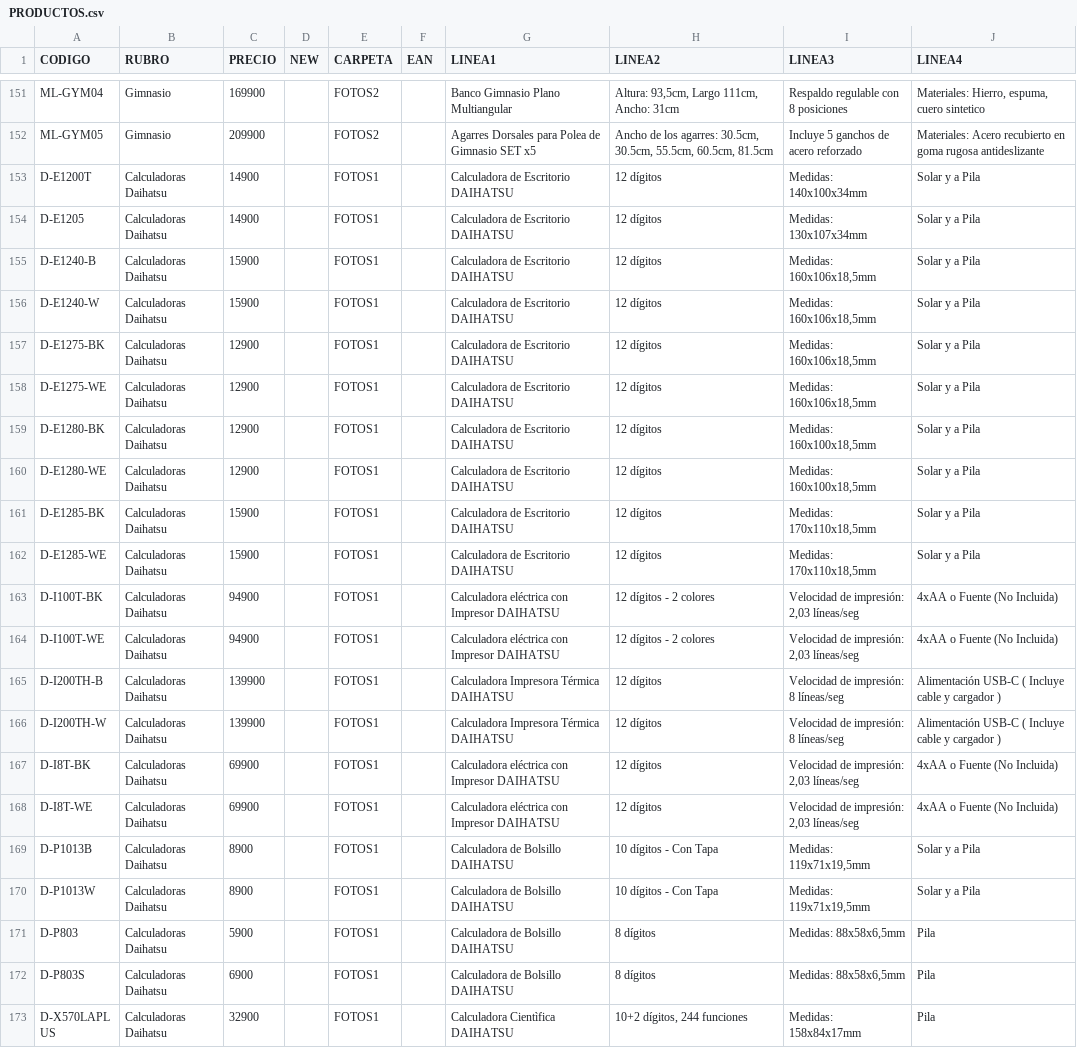
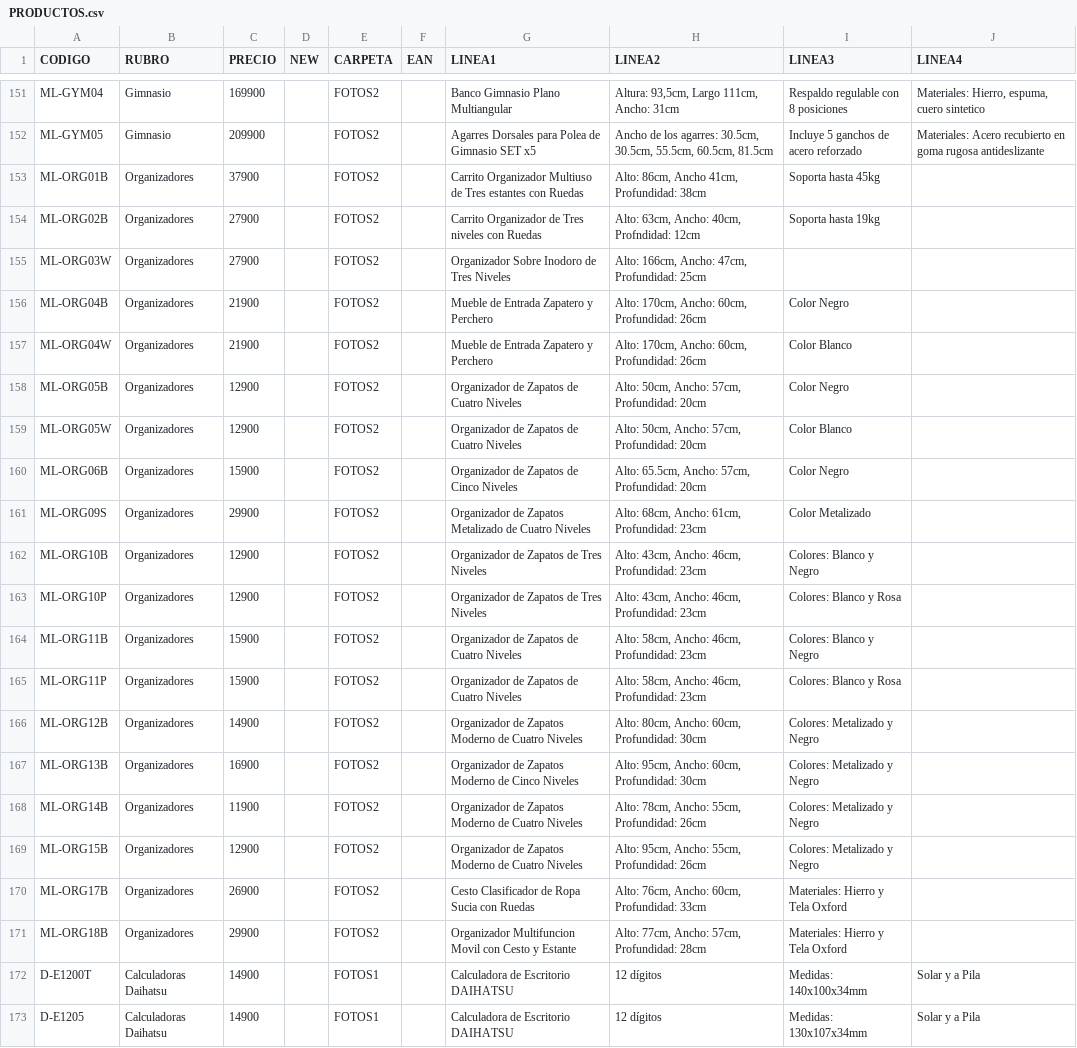
Before and after one commit to DaihatsuHub/CATALOGO-GENERAL, a CSV file: PRODUCTOS.csv, drawn as a sheet; only a part is shown, gaps mark what is left out; the shorter side is filled out with more unchanged rows.

Commit message:
Add files via upload

```diff
--- a/PRODUCTOS.csv
+++ b/PRODUCTOS.csv
@@ -152,2 +152,21 @@ ML-GYM04;Gimnasio;169900;;FOTOS2;;Banco Gimnasio Plano Multiangular;Altura: 93,5
 ML-GYM05;Gimnasio;209900;;FOTOS2;;Agarres Dorsales para Polea de Gimnasio SET x5;Ancho de los agarres: 30.5cm, 30.5cm, 55.5cm, 60.5cm, 81.5cm;Incluye 5 ganchos de acero reforzado;Materiales: Acero recubierto en goma rugosa antideslizante
+ML-ORG01B;Organizadores;37900;;FOTOS2;;Carrito Organizador Multiuso de Tres estantes con Ruedas;Alto: 86cm, Ancho 41cm, Profundidad: 38cm;Soporta hasta 45kg;
+ML-ORG02B;Organizadores;27900;;FOTOS2;;Carrito Organizador de Tres niveles con Ruedas;Alto: 63cm, Ancho: 40cm, Profndidad: 12cm;Soporta hasta 19kg;
+ML-ORG03W;Organizadores;27900;;FOTOS2;;Organizador Sobre Inodoro de Tres Niveles;Alto: 166cm, Ancho: 47cm, Profundidad: 25cm;;
+ML-ORG04B;Organizadores;21900;;FOTOS2;;Mueble de Entrada Zapatero y Perchero;Alto: 170cm, Ancho: 60cm, Profundidad: 26cm;Color Negro;
+ML-ORG04W;Organizadores;21900;;FOTOS2;;Mueble de Entrada Zapatero y Perchero;Alto: 170cm, Ancho: 60cm, Profundidad: 26cm;Color Blanco;
+ML-ORG05B;Organizadores;12900;;FOTOS2;;Organizador de Zapatos de Cuatro Niveles;Alto: 50cm, Ancho: 57cm, Profundidad: 20cm;Color Negro;
+ML-ORG05W;Organizadores;12900;;FOTOS2;;Organizador de Zapatos de Cuatro Niveles;Alto: 50cm, Ancho: 57cm, Profundidad: 20cm;Color Blanco;
+ML-ORG06B;Organizadores;15900;;FOTOS2;;Organizador de Zapatos de Cinco Niveles;Alto: 65.5cm, Ancho: 57cm, Profundidad: 20cm;Color Negro;
+ML-ORG09S;Organizadores;29900;;FOTOS2;;Organizador de Zapatos Metalizado de Cuatro Niveles;Alto: 68cm, Ancho: 61cm, Profundidad: 23cm;Color Metalizado;
+ML-ORG10B;Organizadores;12900;;FOTOS2;;Organizador de Zapatos de Tres Niveles;Alto: 43cm, Ancho: 46cm, Profundidad: 23cm;Colores: Blanco y Negro;
+ML-ORG10P;Organizadores;12900;;FOTOS2;;Organizador de Zapatos de Tres Niveles;Alto: 43cm, Ancho: 46cm, Profundidad: 23cm;Colores: Blanco y Rosa;
+ML-ORG11B;Organizadores;15900;;FOTOS2;;Organizador de Zapatos de Cuatro Niveles;Alto: 58cm, Ancho: 46cm, Profundidad: 23cm;Colores: Blanco y Negro;
+ML-ORG11P;Organizadores;15900;;FOTOS2;;Organizador de Zapatos de Cuatro Niveles;Alto: 58cm, Ancho: 46cm, Profundidad: 23cm;Colores: Blanco y Rosa;
+ML-ORG12B;Organizadores;14900;;FOTOS2;;Organizador de Zapatos Moderno de Cuatro Niveles;Alto: 80cm, Ancho: 60cm, Profundidad: 30cm;Colores: Metalizado y Negro;
+ML-ORG13B;Organizadores;16900;;FOTOS2;;Organizador de Zapatos Moderno de Cinco Niveles;Alto: 95cm, Ancho: 60cm, Profundidad: 30cm;Colores: Metalizado y Negro;
+ML-ORG14B;Organizadores;11900;;FOTOS2;;Organizador de Zapatos Moderno de Cuatro Niveles;Alto: 78cm, Ancho: 55cm, Profundidad: 26cm;Colores: Metalizado y Negro;
+ML-ORG15B;Organizadores;12900;;FOTOS2;;Organizador de Zapatos Moderno de Cuatro Niveles;Alto: 95cm, Ancho: 55cm, Profundidad: 26cm;Colores: Metalizado y Negro;
+ML-ORG17B;Organizadores;26900;;FOTOS2;;Cesto Clasificador de Ropa Sucia con Ruedas;Alto: 76cm, Ancho: 60cm, Profundidad: 33cm;Materiales: Hierro y Tela Oxford;
+ML-ORG18B;Organizadores;29900;;FOTOS2;;Organizador Multifuncion Movil con Cesto y Estante;Alto: 77cm, Ancho: 57cm, Profundidad: 28cm;Materiales: Hierro y Tela Oxford;
 D-E1200T;Calculadoras Daihatsu;14900;;FOTOS1;;Calculadora de Escritorio DAIHATSU;12 dígitos;Medidas: 140x100x34mm;Solar y a Pila
```
